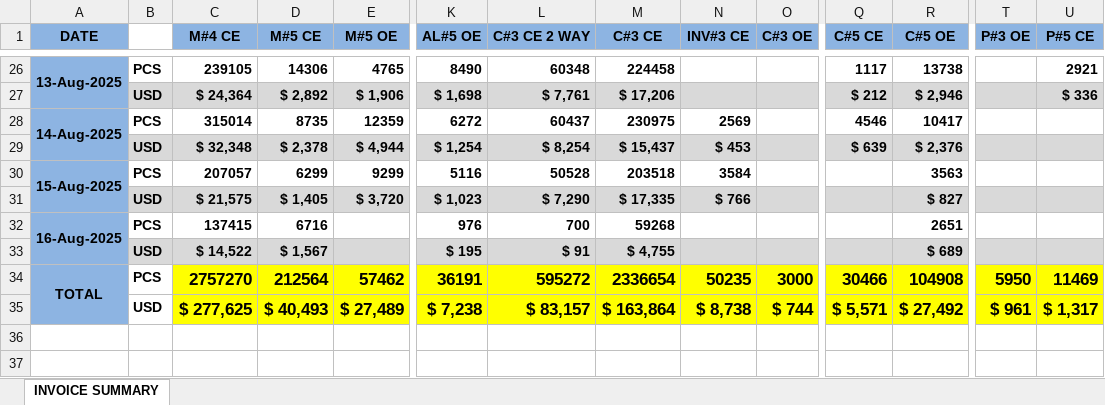
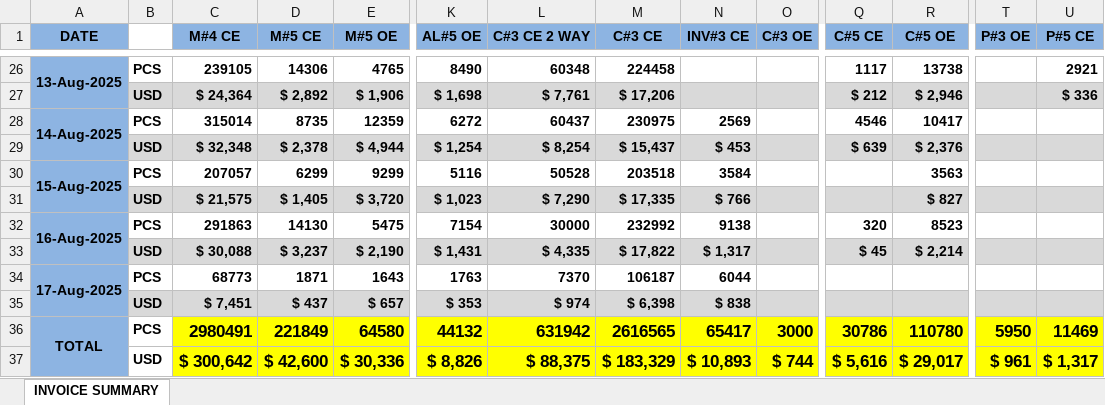
Before and after one commit to piyaldeb/Monthly-Budget-Automation, an Excel workbook: downloads/Packing and Invoice Summery.xlsx, sheet INVOICE SUMMARY, drawn as a sheet; only a part is shown, gaps mark what is left out; values as stored, in another font and other column widths than the file's, no borders; removed rows and columns are numbered as before the commit, all else as after; rows hold the shown columns only; the diff names each change by its address in the sheet, - before the commit and + after, or states it on an @@ line.

```diff
--- a/downloads/Packing and Invoice Summery.xlsx (sheet INVOICE SUMMARY)
+++ b/downloads/Packing and Invoice Summery.xlsx (sheet INVOICE SUMMARY)
-row 32: 16-Aug-2025 | PCS | 137415 | 6716 |  | 976 | 700 | 59268 |  |  |  | 2651
-row 33:  | USD | $ 14,522 | $ 1,567 |  | $ 195 | $ 91 | $ 4,755 |  |  |  | $ 689
-row 34: TOTAL | PCS | 2757270 | 212564 | 57462 | 36191 | 595272 | 2336654 | 50235 | 3000 | 30466 | 104908 | 5950 | 11469
-row 35:  | USD | $ 277,625 | $ 40,493 | $ 27,489 | $ 7,238 | $ 83,157 | $ 163,864 | $ 8,738 | $ 744 | $ 5,571 | $ 27,492 | $ 961 | $ 1,317
+row 32: 16-Aug-2025 | PCS | 291863 | 14130 | 5475 | 7154 | 30000 | 232992 | 9138 |  | 320 | 8523
+row 33:  | USD | $ 30,088 | $ 3,237 | $ 2,190 | $ 1,431 | $ 4,335 | $ 17,822 | $ 1,317 |  | $ 45 | $ 2,214
+row 34: 17-Aug-2025 | PCS | 68773 | 1871 | 1643 | 1763 | 7370 | 106187 | 6044
+row 35:  | USD | $ 7,451 | $ 437 | $ 657 | $ 353 | $ 974 | $ 6,398 | $ 838
+row 36: TOTAL | PCS | 2980491 | 221849 | 64580 | 44132 | 631942 | 2616565 | 65417 | 3000 | 30786 | 110780 | 5950 | 11469
+row 37:  | USD | $ 300,642 | $ 42,600 | $ 30,336 | $ 8,826 | $ 88,375 | $ 183,329 | $ 10,893 | $ 744 | $ 5,616 | $ 29,017 | $ 961 | $ 1,317
```
Also changed, not shown: 2 other files.
